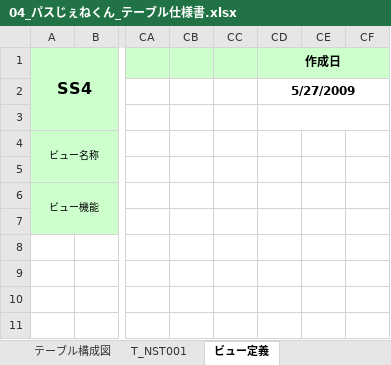
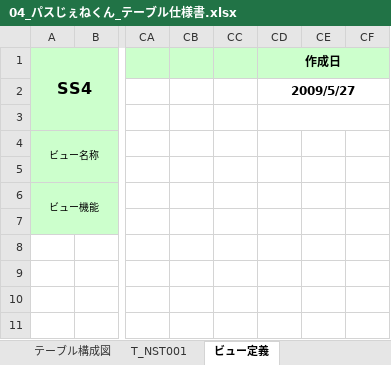
Before and after one commit to OrenBigMuff/Specification, an Excel workbook: 04_パスじぇねくん_テーブル仕様書.xlsx, sheet ビュー定義, drawn as a sheet; only a part is shown, gaps mark what is left out; values as stored, in another font and other column widths than the file's, no borders; the diff names each change by its address in the sheet, - before the commit and + after, or states it on an @@ line.

```diff
--- a/04_パスじぇねくん_テーブル仕様書.xlsx (sheet ビュー定義)
+++ b/04_パスじぇねくん_テーブル仕様書.xlsx (sheet ビュー定義)
-CD2 (作成日): 5/27/2009
+CD2 (作成日): 2009/5/27
```
Also changed, not shown: sheet T_NST001, sheet テーブル構成図, sheet 変更履歴, sheet テーブル一覧, formulas that keep their value, charts or pictures, 02_パスじぇねくん_システム概要.xlsx, 4 other files.
